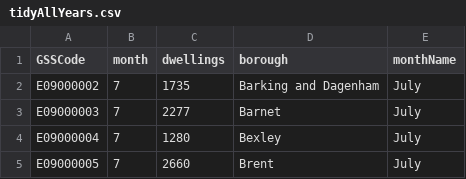
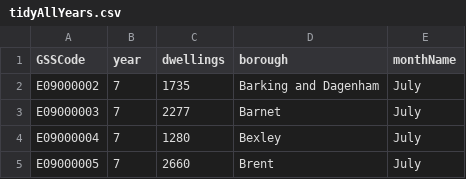
Before and after one commit to Didz12/datavis, a CSV file: tidyAllYears.csv, drawn as a sheet; only a part is shown.

Commit message:
Update tidyAllYears.csv

```diff
--- a/tidyAllYears.csv
+++ b/tidyAllYears.csv
@@ -1,2 +1,2 @@
-GSSCode,month,dwellings,borough,monthName
+GSSCode,year,dwellings,borough,monthName
 E09000002,7,1735,Barking and Dagenham,July
```
